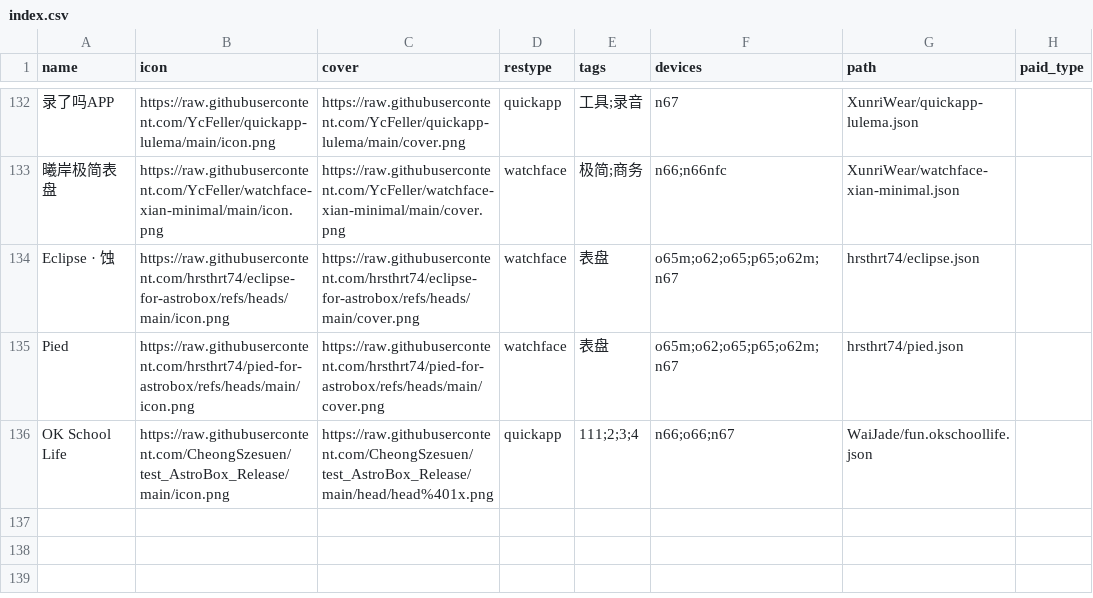
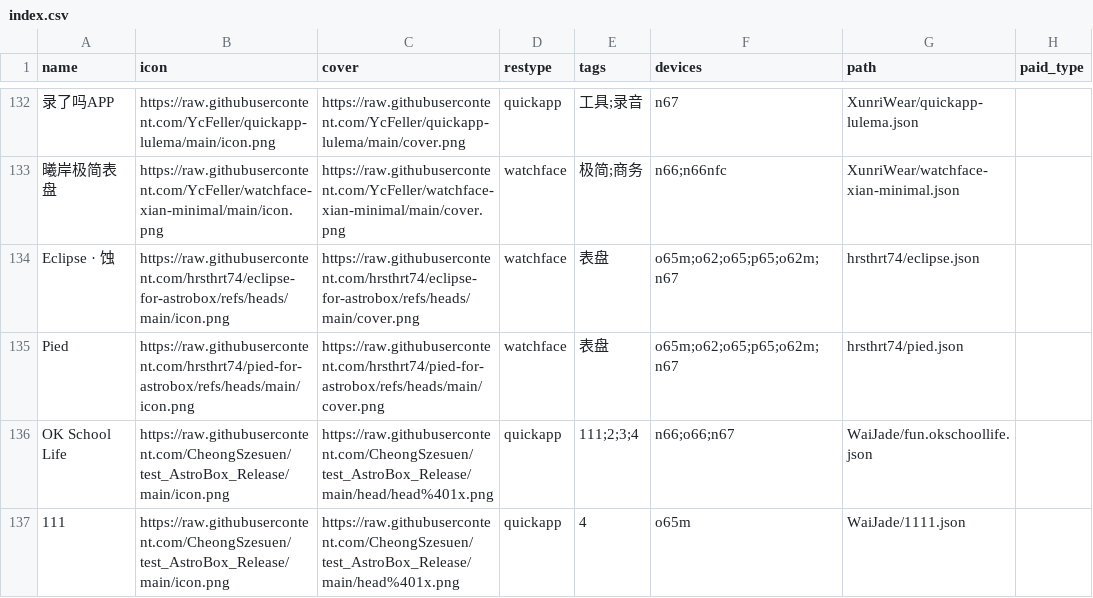
Before and after one commit to AstralSightStudios/ABRepo-TestEnv, a CSV file: index.csv, drawn as a sheet; only a part is shown, gaps mark what is left out; the diff names each change by its address in the sheet, - before the commit and + after, or states it on an @@ line.

Commit message:
Append legacy catalog for 111

```diff
--- a/index.csv
+++ b/index.csv
+row 137: 111 | https://raw.githubusercontent.com/CheongSzesuen/test_AstroBox_Release/main/icon.png | https://raw.githubusercontent.com/CheongSzesuen/test_AstroBox_Release/main/head%401x.png | quickapp | 4 | o65m | WaiJade/1111.json
```
